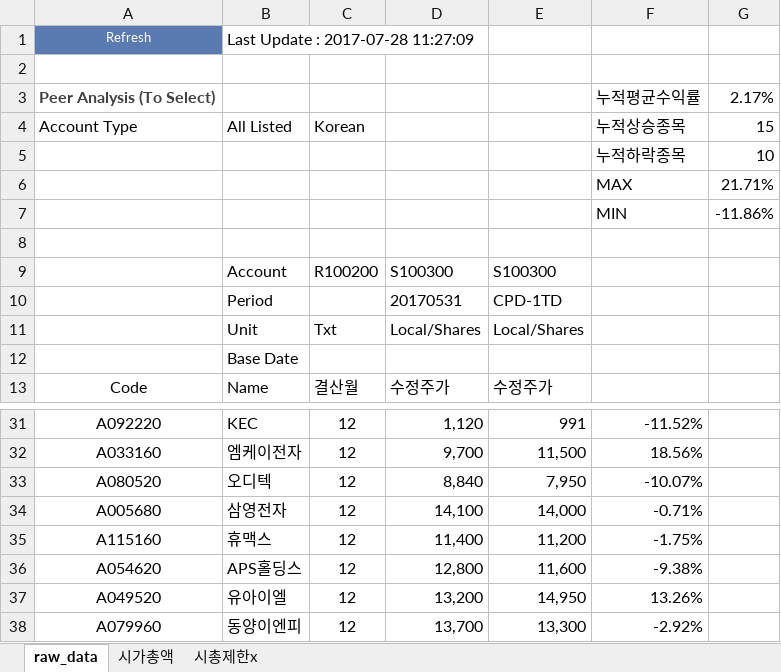
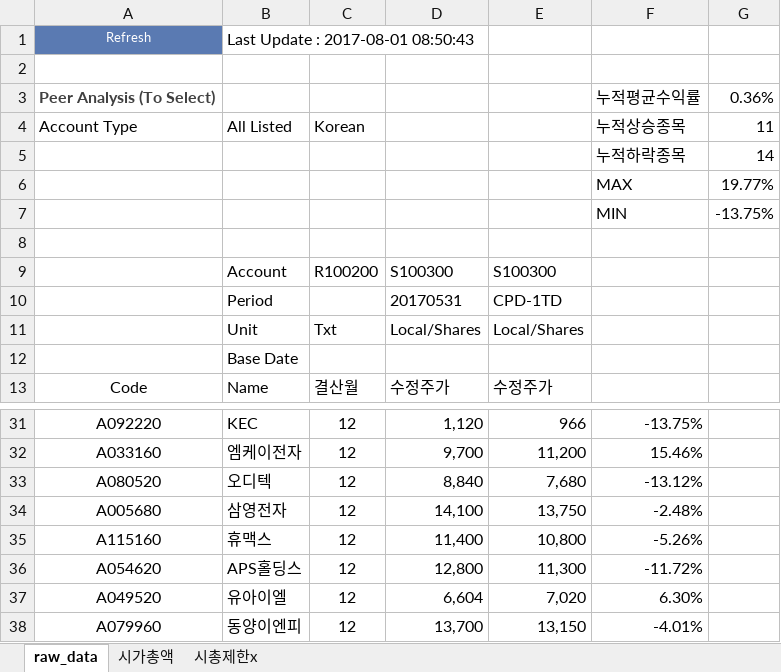
Before and after one commit to lshlsh135/GIT, an Excel workbook: 25종목 수익률 결과 저장/20170531 25종목.xlsx, sheet raw_data, drawn as a sheet; only a part is shown, gaps mark what is left out; values as stored, in another font and other column widths than the file's, no borders; the diff covers the shown part only; the diff names each change by its address in the sheet, - before the commit and + after, or states it on an @@ line.

```diff
--- a/25종목 수익률 결과 저장/20170531 25종목.xlsx (sheet raw_data)
+++ b/25종목 수익률 결과 저장/20170531 25종목.xlsx (sheet raw_data)
-B1 (All Listed): Last Update : 2017-07-28 11:27:09
+B1 (All Listed): Last Update : 2017-08-01 08:50:43
-G3 (11): 2.17%
+G3 (11): 0.36%
-G4: 15
+G4: 11
-G5 (11): 10
+G5 (11): 14
-G6 (11): 21.71%
+G6 (11): 19.77%
-G7 (11): -11.86%
+G7 (11): -13.75%
-E31: 991
+E31: 966
-F31 (누적상승종목): -11.52%
+F31 (누적상승종목): -13.75%
-E32: 11,500
+E32: 11,200
-F32 (누적상승종목): 18.56%
+F32 (누적상승종목): 15.46%
-E33: 7,950
+E33: 7,680
-F33 (누적상승종목): -10.07%
+F33 (누적상승종목): -13.12%
-E34: 14,000
+E34: 13,750
-F34 (누적상승종목): -0.71%
+F34 (누적상승종목): -2.48%
-E35: 11,200
+E35: 10,800
-F35 (누적상승종목): -1.75%
+F35 (누적상승종목): -5.26%
-E36: 11,600
+E36: 11,300
-F36 (누적상승종목): -9.38%
+F36 (누적상승종목): -11.72%
-D37: 13,200
+D37: 6,604
-E37: 14,950
+E37: 7,020
-F37 (누적상승종목): 13.26%
+F37 (누적상승종목): 6.30%
-E38: 13,300
+E38: 13,150
-F38 (누적상승종목): -2.92%
+F38 (누적상승종목): -4.01%
```
Also changed, not shown: 32 edited cells elsewhere in this sheet, sheet 시총제한x, 7 other files.
